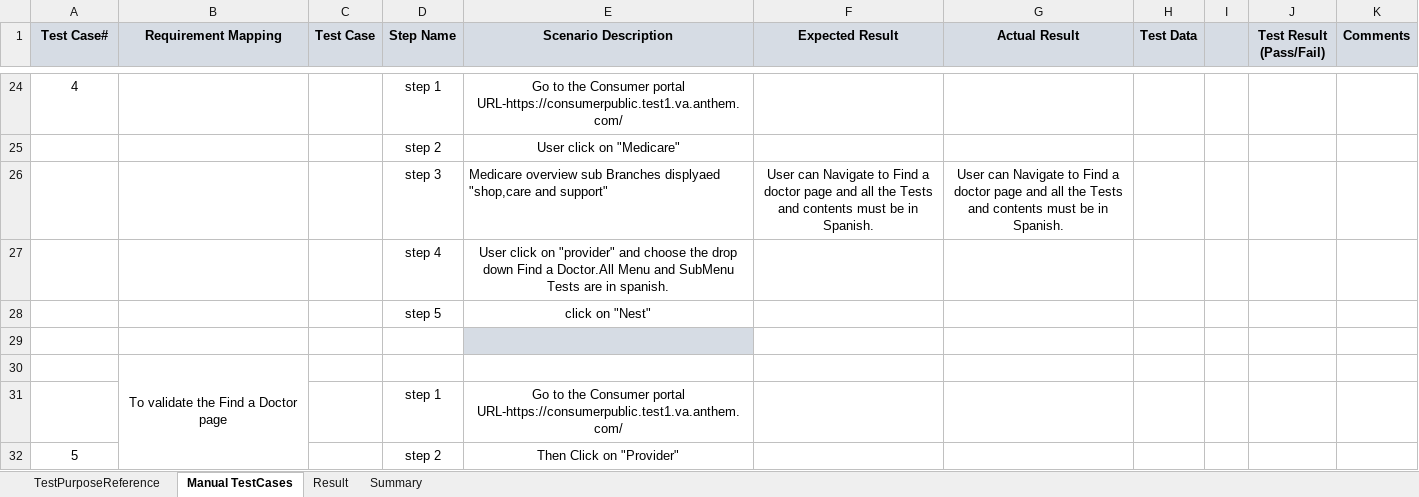
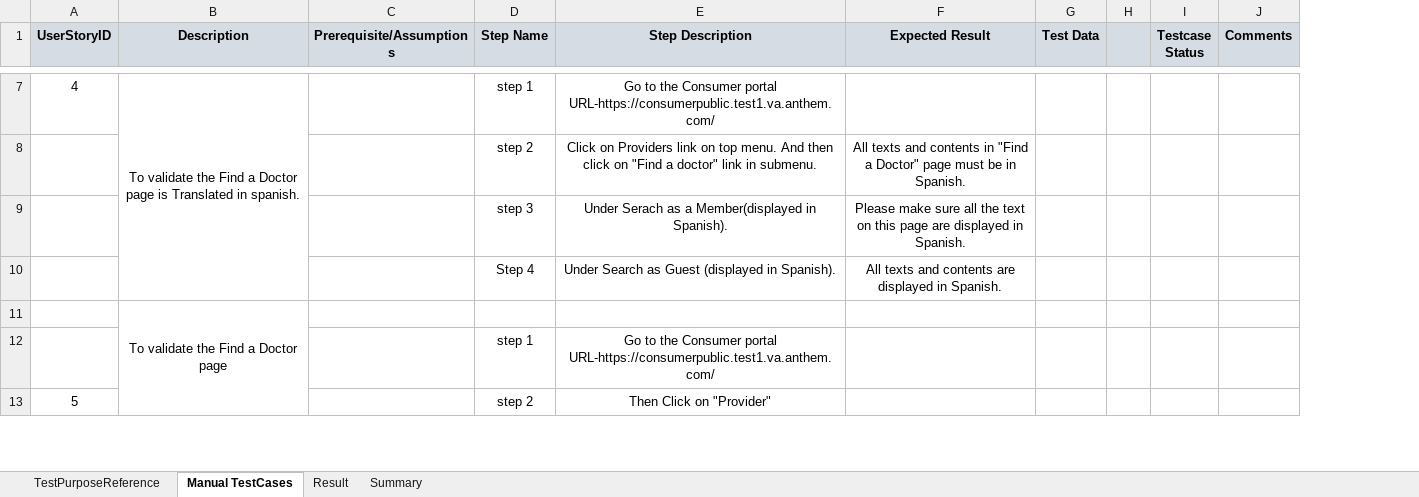
Before and after one commit to prasadmohanty/TestRepo, an Excel workbook: CT1.xlsx, sheet Manual TestCases, drawn as a sheet; only a part is shown, gaps mark what is left out; values as stored, in another font and other column widths than the file's, no borders; conditional formats not drawn; removed rows and columns are numbered as before the commit, all else as after; the diff covers the shown part only; the diff names each change by its address in the sheet, - before the commit and + after, or states it on an @@ line.

```diff
--- a/CT1.xlsx (sheet Manual TestCases)
+++ b/CT1.xlsx (sheet Manual TestCases)
-column C (Test Case), empty
+column C (Prerequisite/Assumptions), empty
-column G (Actual Result), row 26: User can Navigate to Find a doctor page and all the Tests and contents must be in Spanish.
-column J (Test Result (Pass/Fail)), empty
+column I (Testcase Status), empty
-A1: Test Case#
+A1: UserStoryID
-B1: Requirement Mapping
+B1: Description
-E1: Scenario Description
+E1: Step Description
-B7 (Description): (empty)
+B7 (Description): To validate the Find a Doctor page is Translated in spanish.
+B7:B10 merged
-row 25:  |  |  | step 2 | User click on "Medicare"
+row 8:  |  |  | step 2 | Click on Providers link on top menu. And then click on "Find a doctor" link in submenu. | All texts and contents in "Find a Doctor" page must be in Spanish.
-E9 (Step Description): Medicare overview sub Branches displyaed "shop,care and support"
+E9 (Step Description): Under Serach as a Member(displayed in Spanish).
-E9 alignment: left
+E9 alignment: center
-F9 (Expected Result): User can Navigate to Find a doctor page and all the Tests and contents must be in Spanish.
+F9 (Expected Result): Please make sure all the text on this page are displayed in Spanish.
-row 27:  |  |  | step 4 | User click on "provider" and choose the drop down Find a Doctor.All Menu and SubMenu Tests are in spanish.
-row 28:  |  |  | step 5 | click on "Nest"
-row 10: (empty)
+row 10:  |  |  | Step 4 | Under Search as Guest (displayed in Spanish). | All texts and contents are displayed in Spanish.
-E10 fill: #D6DCE4
+E10 fill: none
```
Also changed, not shown: 53 removed rows, 18 edited cells, cell formats and merged cells elsewhere in this sheet, sheet TestPurposeReference.
